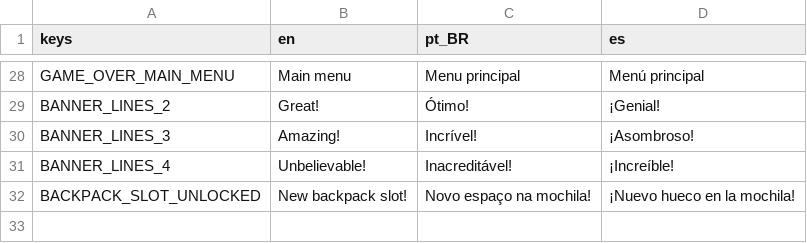
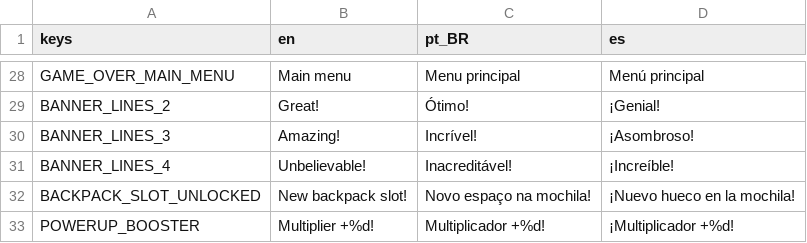
Before and after one commit to gui-rossi/quebra-blocos, a CSV file: localization/strings.csv, drawn as a sheet; only a part is shown, gaps mark what is left out.

```diff
--- a/localization/strings.csv
+++ b/localization/strings.csv
@@ -32 +32,2 @@ BANNER_LINES_4,Unbelievable!,Inacreditável!,¡Increíble!
 BACKPACK_SLOT_UNLOCKED,New backpack slot!,Novo espaço na mochila!,¡Nuevo hueco en la mochila!
+POWERUP_BOOSTER,Multiplier +%d!,Multiplicador +%d!,¡Multiplicador +%d!
```
Also changed, not shown: 15 other files.
